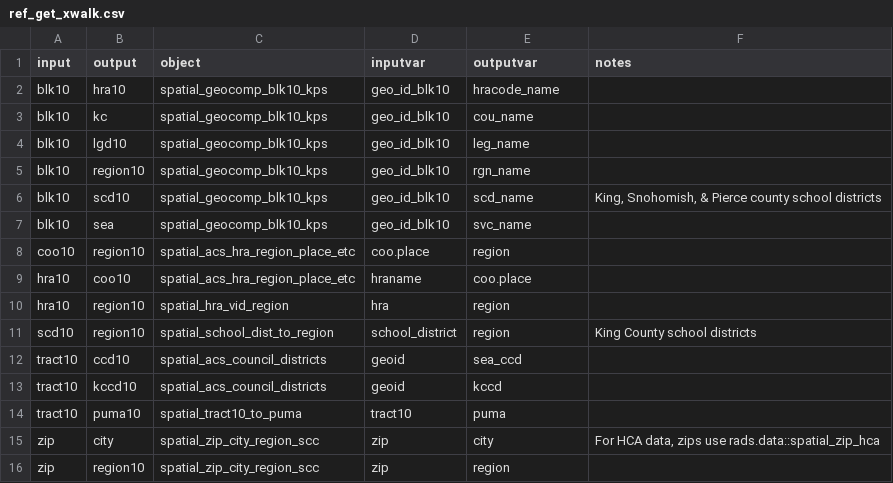
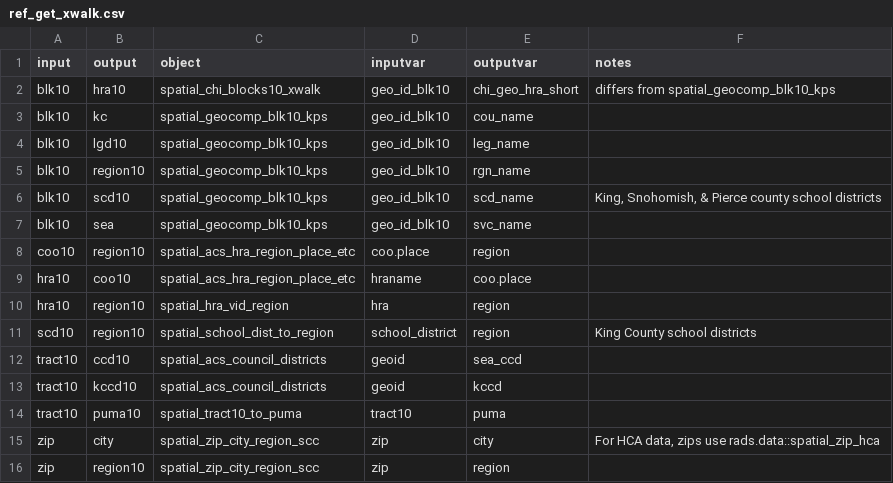
Before and after one commit to PHSKC-APDE/rads, a CSV file: data-raw/ref_get_xwalk.csv, drawn as a sheet.

Commit message:
FIX 263
There are different block10 to HRA10
crosswalks that predate me. Setting
CHI crosswalk as the standardard.

```diff
--- a/data-raw/ref_get_xwalk.csv
+++ b/data-raw/ref_get_xwalk.csv
@@ -1,3 +1,3 @@
 input,output,object,inputvar,outputvar,notes
-blk10,hra10,spatial_geocomp_blk10_kps,geo_id_blk10,hracode_name,
+blk10,hra10,spatial_chi_blocks10_xwalk,geo_id_blk10,chi_geo_hra_short,differs from spatial_geocomp_blk10_kps
 blk10,kc,spatial_geocomp_blk10_kps,geo_id_blk10,cou_name     ,
```
Also changed, not shown: 1 other file.
